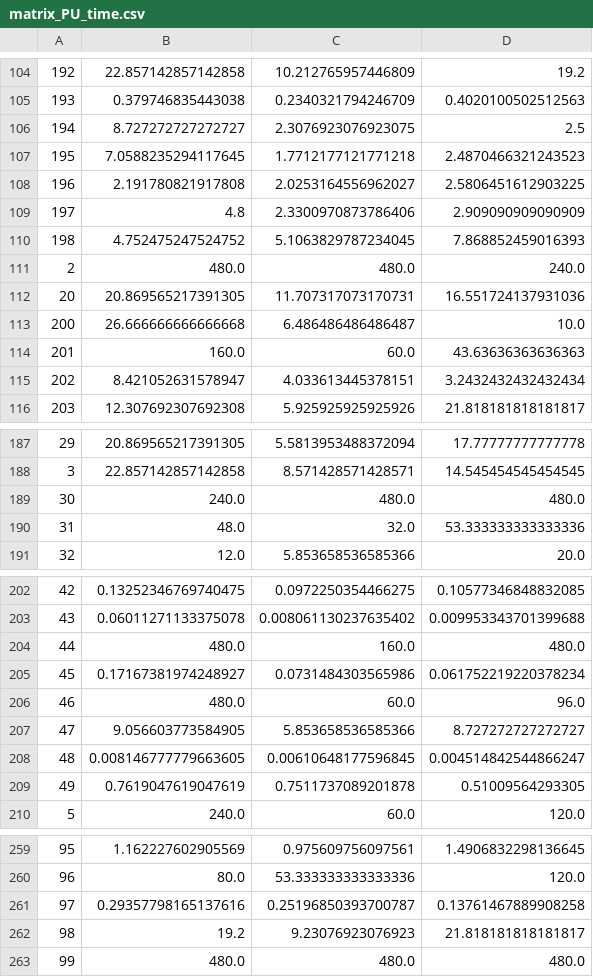
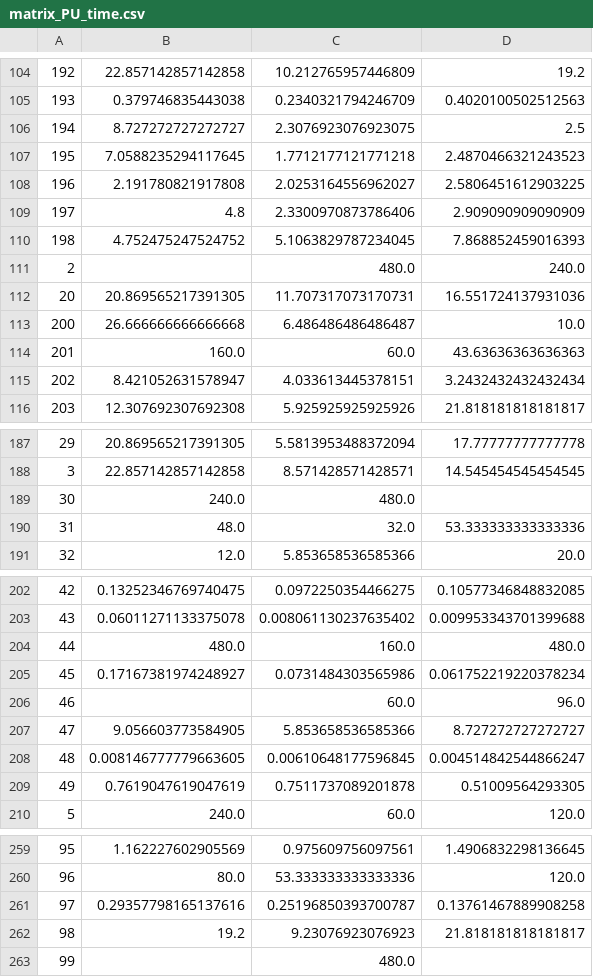
Before and after one commit to ChengdaoYang/NYC_Yellow_Cab_Project, a CSV file: Matrix/matrix_PU_time.csv, drawn as a sheet; only a part is shown, gaps mark what is left out; the diff covers the shown part only; the diff names each change by its address in the sheet, - before the commit and + after, or states it on an @@ line.

```diff
--- a/Matrix/matrix_PU_time.csv
+++ b/Matrix/matrix_PU_time.csv
-B111: 480.0
+B111: (empty)
-D189: 480.0
+D189: (empty)
-B206: 480.0
+B206: (empty)
-B263: 480.0
+B263: (empty)
-D263: 480.0
+D263: (empty)
```
Also changed, not shown: 11 edited cells elsewhere in this file, 2 other files.
